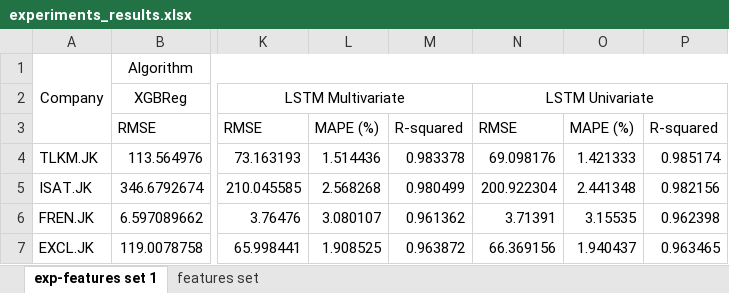
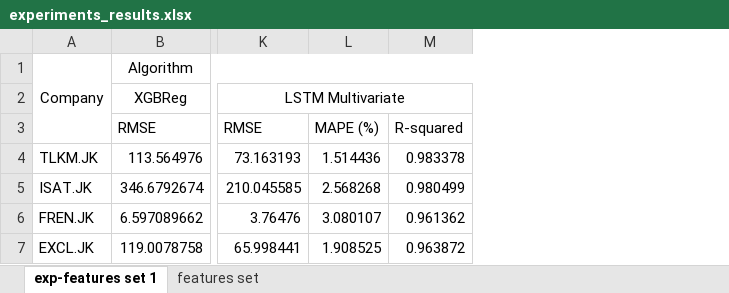
Before and after one commit to MLDSAI-TUBES/stock-pred-api, an Excel workbook: experiments_results.xlsx, sheet exp-features set 1, drawn as a sheet; only a part is shown, gaps mark what is left out; values as stored, in another font and other column widths than the file's, no borders; the diff names each change by its address in the sheet, - before the commit and + after, or states it on an @@ line.

Commit message:
removed unused

```diff
--- a/experiments_results.xlsx (sheet exp-features set 1)
+++ b/experiments_results.xlsx (sheet exp-features set 1)
-column N, rows 2-7: LSTM Univariate | RMSE | 69.098176 | 200.922304 | 3.71391 | 66.369156
-column O, rows 3-7: MAPE (%) | 1.421333 | 2.441348 | 3.15535 | 1.940437
-column P, rows 3-7: R-squared | 0.985174 | 0.982156 | 0.962398 | 0.963465
```
